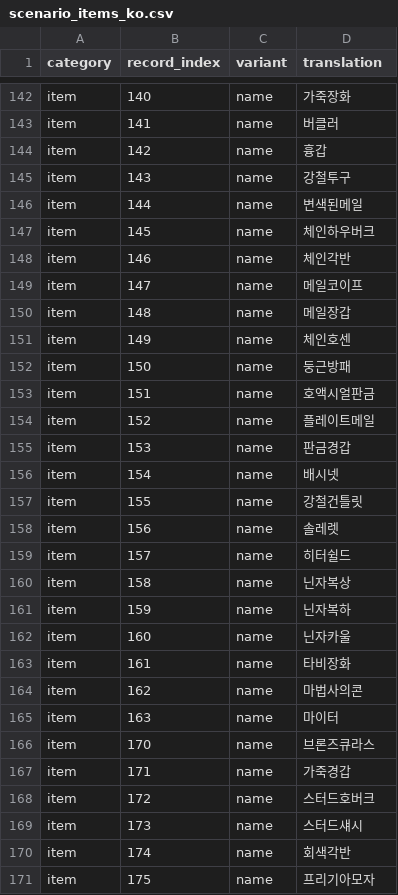
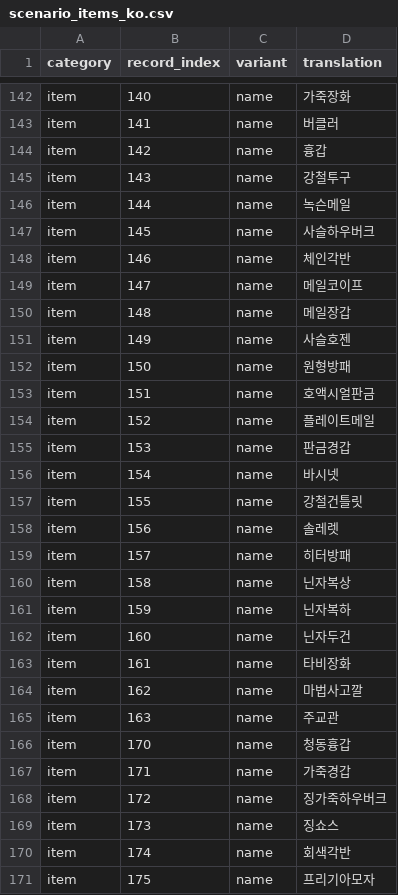
Before and after one commit to munument1/-KR-Wizardry-6, a CSV file: korean/translation/scenario_items_ko.csv, drawn as a sheet; only a part is shown, gaps mark what is left out; the diff covers the shown part only.

```diff
--- a/korean/translation/scenario_items_ko.csv
+++ b/korean/translation/scenario_items_ko.csv
@@ -145,4 +145,4 @@ item,142,name,흉갑
 item,143,name,강철투구
-item,144,name,변색된메일
-item,145,name,체인하우버크
+item,144,name,녹슨메일
+item,145,name,사슬하우버크
 item,146,name,체인각반
@@ -150,4 +150,4 @@ item,147,name,메일코이프
 item,148,name,메일장갑
-item,149,name,체인호센
-item,150,name,둥근방패
+item,149,name,사슬호젠
+item,150,name,원형방패
 item,151,name,호액시얼판금
@@ -155,16 +155,16 @@ item,152,name,플레이트메일
 item,153,name,판금경갑
-item,154,name,배시넷
+item,154,name,바시넷
 item,155,name,강철건틀릿
 item,156,name,솔레렛
-item,157,name,히터쉴드
+item,157,name,히터방패
 item,158,name,닌자복상
 item,159,name,닌자복하
-item,160,name,닌자카울
+item,160,name,닌자두건
 item,161,name,타비장화
-item,162,name,마법사의콘
-item,163,name,마이터
-item,170,name,브론즈큐라스
+item,162,name,마법사고깔
+item,163,name,주교관
+item,170,name,청동흉갑
 item,171,name,가죽경갑
-item,172,name,스터드호버크
-item,173,name,스터드섀시
+item,172,name,징가죽하우버크
+item,173,name,징쇼스
 item,174,name,회색각반
```
Also changed, not shown: 61 edited cells elsewhere in this file, korean/translation/scenario_monsters_ko.csv.
